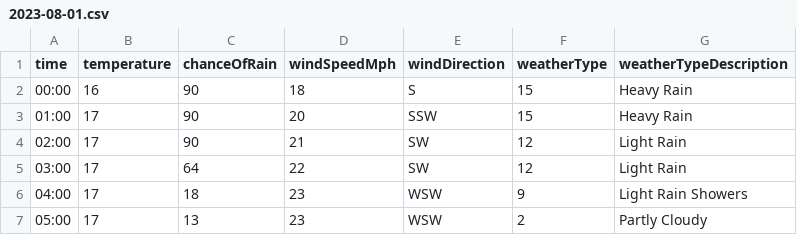
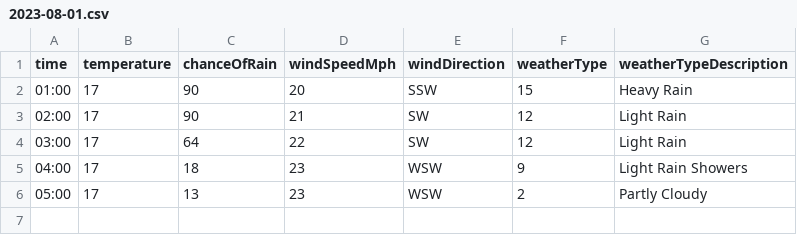
Before and after one commit to djcarter85/studland, a CSV file: _data/weather/2023-08-01.csv, drawn as a sheet; the diff names each change by its address in the sheet, - before the commit and + after, or states it on an @@ line.

Commit message:
de0d34c9-9dfd-4d0b-be58-1d7478a4fb1f

```diff
--- a/_data/weather/2023-08-01.csv
+++ b/_data/weather/2023-08-01.csv
-row 2: 00:00 | 16 | 90 | 18 | S | 15 | Heavy Rain
```
